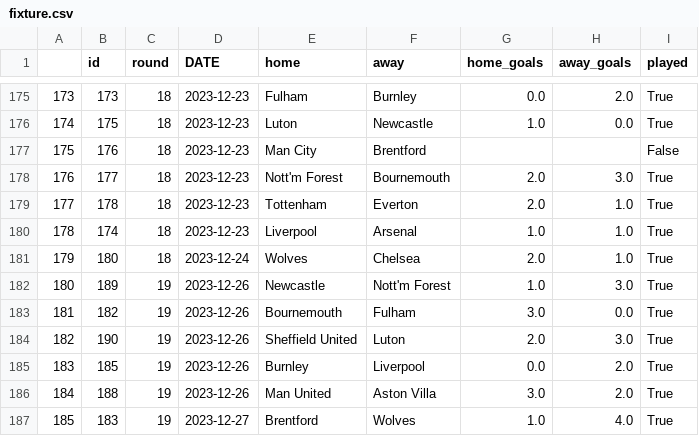
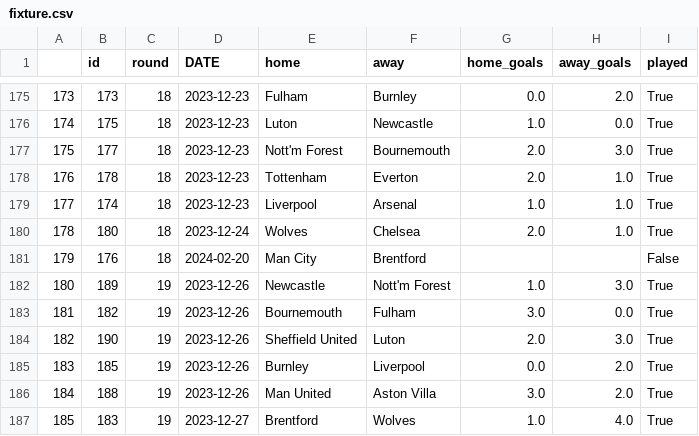
Before and after one commit to AndresNavarrete/football_predictor, a CSV file: data/ml/fixture.csv, drawn as a sheet; only a part is shown, gaps mark what is left out; the diff covers the shown part only.

```diff
--- a/data/ml/fixture.csv
+++ b/data/ml/fixture.csv
@@ -176,7 +176,7 @@
 174,175,18,2023-12-23,Luton,Newcastle,1.0,0.0,True
-175,176,18,2023-12-23,Man City,Brentford,,,False
-176,177,18,2023-12-23,Nott'm Forest,Bournemouth,2.0,3.0,True
-177,178,18,2023-12-23,Tottenham,Everton,2.0,1.0,True
-178,174,18,2023-12-23,Liverpool,Arsenal,1.0,1.0,True
-179,180,18,2023-12-24,Wolves,Chelsea,2.0,1.0,True
+175,177,18,2023-12-23,Nott'm Forest,Bournemouth,2.0,3.0,True
+176,178,18,2023-12-23,Tottenham,Everton,2.0,1.0,True
+177,174,18,2023-12-23,Liverpool,Arsenal,1.0,1.0,True
+178,180,18,2023-12-24,Wolves,Chelsea,2.0,1.0,True
+179,176,18,2024-02-20,Man City,Brentford,,,False
 180,189,19,2023-12-26,Newcastle,Nott'm Forest,1.0,3.0,True
```
Also changed, not shown: 12 edited cells elsewhere in this file, data/forecast/current_standings.csv, data/forecast/standings.csv, 2 other files.
